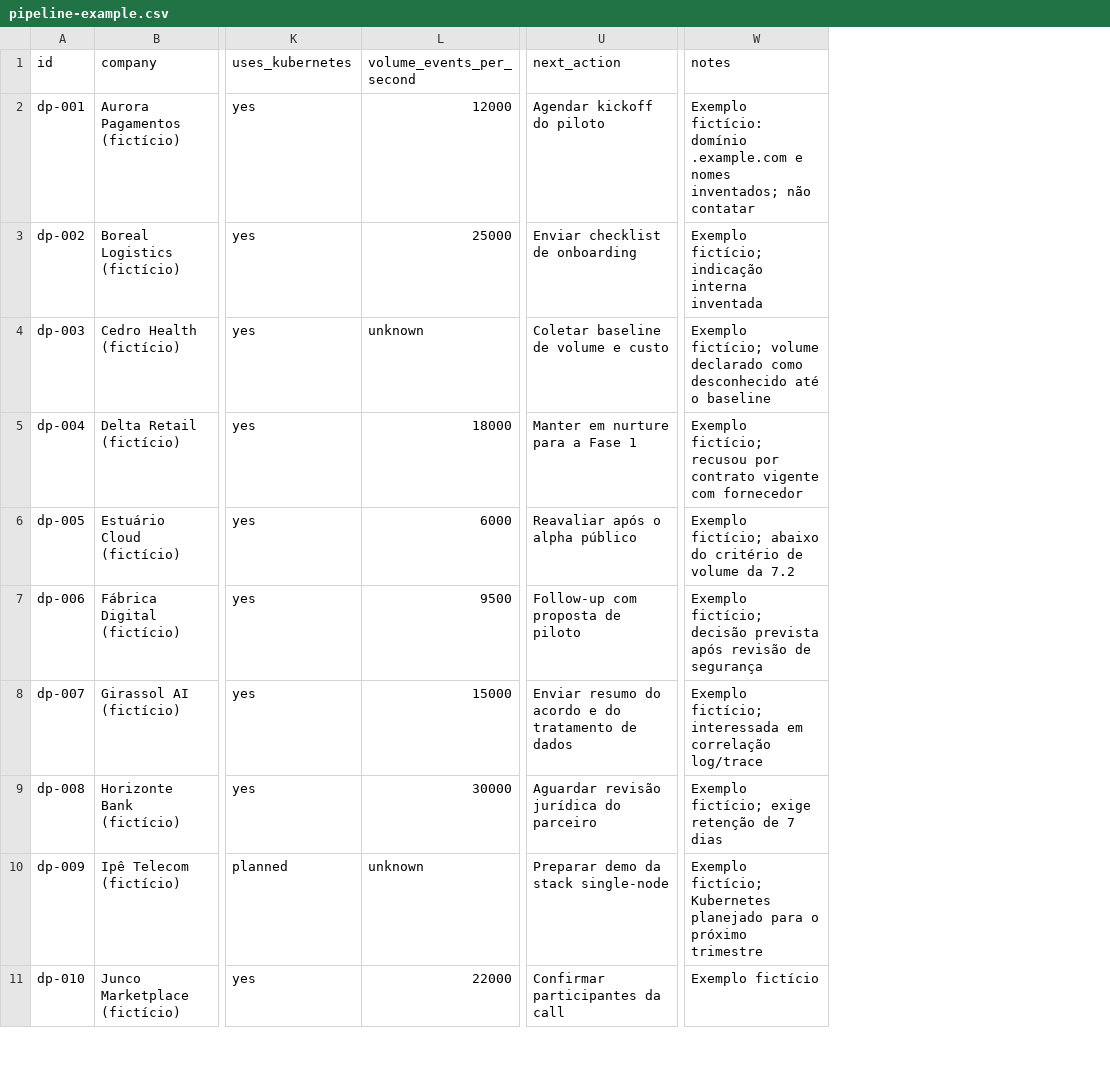
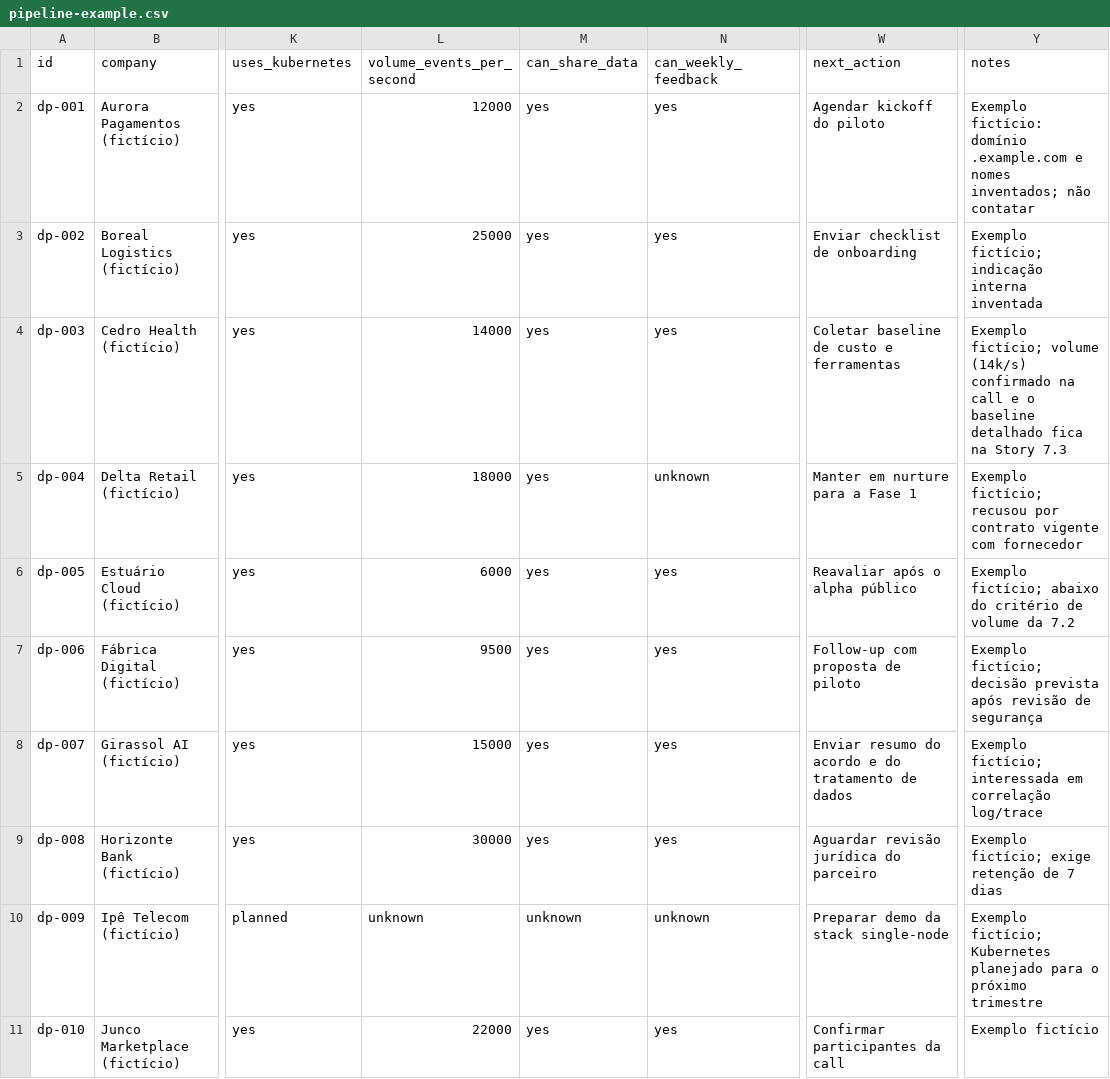
Before and after one commit to kaikeventura/observaki, a CSV file: partners/examples/pipeline-example.csv, drawn as a sheet; only a part is shown, gaps mark what is left out; addresses are those after the commit; the diff names each change by its address in the sheet, - before the commit and + after, or states it on an @@ line.

Commit message:
feat(partners): add the design partner selection screen, agreement and baseline
Story 7.2 turns the five selection criteria into an executable contract:
can_share_data and can_weekly_feedback join the tracker and a signed
partner that fails any criterion is rejected by the validator. The gate
prints a redacted screen summary and the report gains a Selection screen
section with per-criterion failures and no PII.

The pilot agreement (9 clauses) mirrors the outreach data-handling
summary, and docs tests fail when the two diverge on retention, duration
or cadence. The baseline procedure ships a versioned template plus
make partners-baseline ID=dp-001, with filled copies kept outside git.

Signed-off-by: kaikeventura <kaike.gnr@hotmail.com>

```diff
--- a/partners/examples/pipeline-example.csv
+++ b/partners/examples/pipeline-example.csv
+column M (can_share_data), rows 2-11: yes | yes | yes | yes | yes | yes | yes | yes | unknown | yes
+column N (can_weekly_feedback), rows 2-11: yes | yes | yes | unknown | yes | yes | yes | yes | unknown | yes
-L4 (volume_events_per_second): unknown
+L4 (volume_events_per_second): 14000
-W4 (next_action): Coletar baseline de volume e custo
+W4 (next_action): Coletar baseline de custo e ferramentas
-Y4 (notes): …fictício; volume declarado como desconhecido até o baseline
+Y4 (notes): …fictício; volume (14k/s) confirmado na call e o baseline detalhado fica na Story 7.3
```
Also changed, not shown: partners/pipeline.template.csv, 20 other files.
